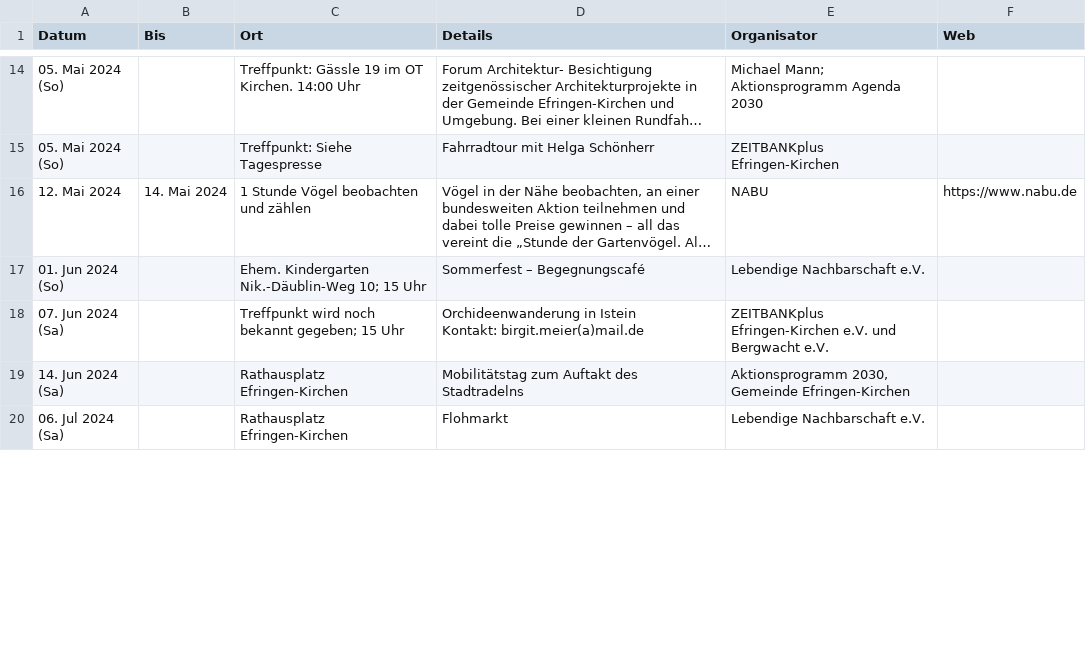
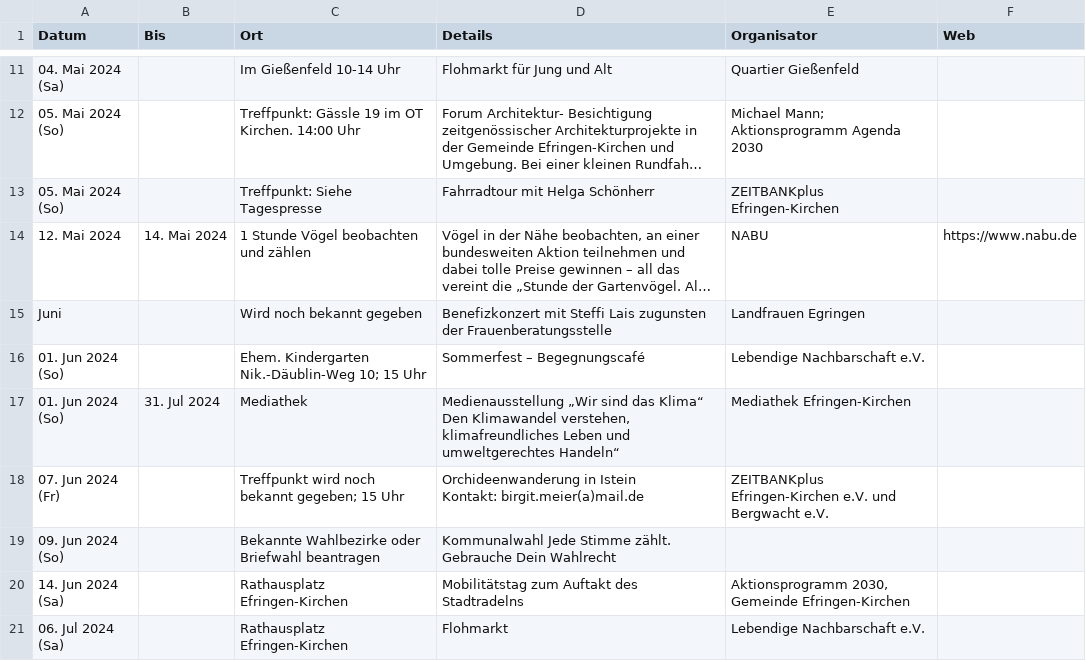
Before and after one commit to ak-efringen-kirchen/ak-efringen-kirchen.github.io, a CSV file: Termine.csv, drawn as a sheet; only a part is shown, gaps mark what is left out; long unchanged cells end in …; the diff covers the shown part only; the diff names each change by its address in the sheet, - before the commit and + after, or states it on an @@ line.

```diff
--- a/Termine.csv
+++ b/Termine.csv
+row 11: 04. Mai 2024 (Sa) |  | Im Gießenfeld 10-14 Uhr | Flohmarkt für Jung und Alt | Quartier Gießenfeld
+row 15: Juni |  | Wird noch bekannt gegeben | Benefizkonzert mit Steffi Lais zugunsten der Frauenberatungsstelle | Landfrauen Egringen
+row 17: 01. Jun 2024 (So) | 31. Jul 2024 | Mediathek | Medienausstellung „Wir sind das Klima“ Den Klimawandel verstehen, klimafreundliches Leben und umweltgerechtes Handeln“ | Mediathek Efringen-Kirchen
-A18 (Datum): 07. Jun 2024 (Sa)
+A18 (Datum): 07. Jun 2024 (Fr)
+row 19: 09. Jun 2024 (So) |  | Bekannte Wahlbezirke oder Briefwahl beantragen | Kommunalwahl Jede Stimme zählt. Gebrauche Dein Wahlrecht
```
Also changed, not shown: 7 added rows, 8 removed rows and 3 edited cells elsewhere in this file, Veranstaltungen.csv, docs/Termine.csv, 2 other files.
